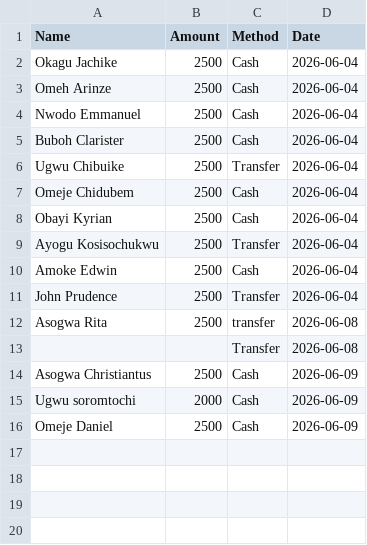
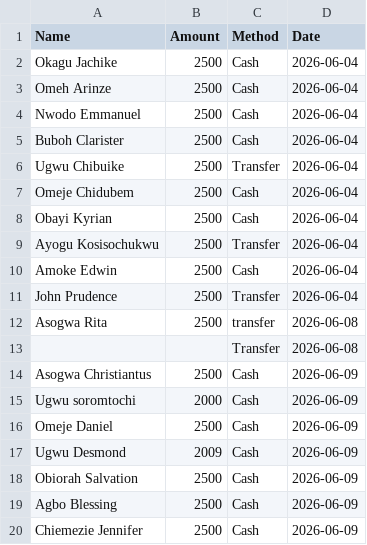
Before and after one commit to kosi-e-a/physics-payments, a CSV file: physics_payments.csv, drawn as a sheet.

Commit message:
Update payments - 2026-06-09

```diff
--- a/physics_payments.csv
+++ b/physics_payments.csv
@@ -16 +16,5 @@ Ugwu soromtochi,2000,Cash,2026-06-09
 Omeje Daniel,2500,Cash,2026-06-09
+Ugwu Desmond,2009,Cash,2026-06-09
+Obiorah Salvation,2500,Cash,2026-06-09
+Agbo Blessing,2500,Cash,2026-06-09
+Chiemezie Jennifer,2500,Cash,2026-06-09
```
